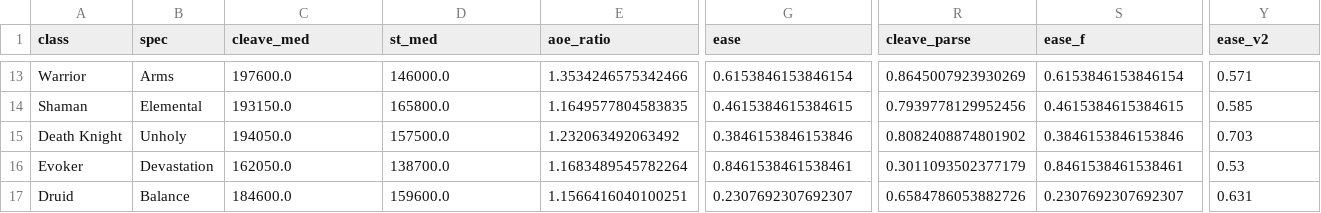
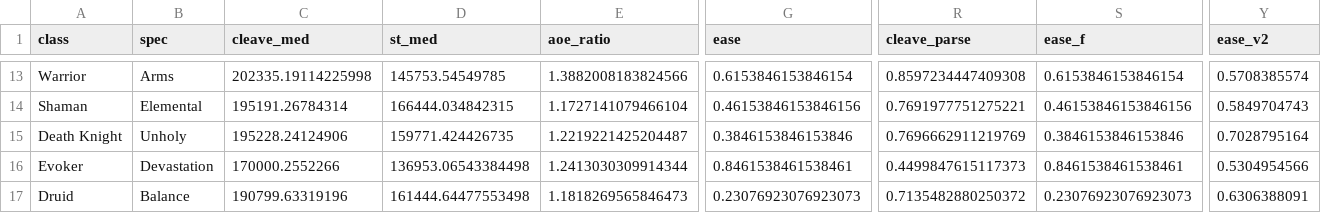
Before and after one commit to smk90402-wq/WowAnalyzer, a CSV file: data/spec_meta_ranking.csv, drawn as a sheet; only a part is shown, gaps mark what is left out; the diff covers the shown part only; the diff names each change by its address in the sheet, - before the commit and + after, or states it on an @@ line.

```diff
--- a/data/spec_meta_ranking.csv
+++ b/data/spec_meta_ranking.csv
-C13 (cleave_med): 197600.0
+C13 (cleave_med): 202335.19114225998
-D13 (st_med): 146000.0
+D13 (st_med): 145753.54549785
-E13 (aoe_ratio): 1.3534246575342466
+E13 (aoe_ratio): 1.3882008183824566
-R13 (cleave_parse): 0.8645007923930269
+R13 (cleave_parse): 0.8597234447409308
-Y13 (ease_v2): 0.571
+Y13 (ease_v2): 0.5708385574
-C14 (cleave_med): 193150.0
+C14 (cleave_med): 195191.26784314
-D14 (st_med): 165800.0
+D14 (st_med): 166444.034842315
-E14 (aoe_ratio): 1.1649577804583835
+E14 (aoe_ratio): 1.1727141079466104
-G14 (ease): 0.4615384615384615
+G14 (ease): 0.46153846153846156
-R14 (cleave_parse): 0.7939778129952456
+R14 (cleave_parse): 0.7691977751275221
-S14 (ease_f): 0.4615384615384615
+S14 (ease_f): 0.46153846153846156
-Y14 (ease_v2): 0.585
+Y14 (ease_v2): 0.5849704743
-C15 (cleave_med): 194050.0
+C15 (cleave_med): 195228.24124906
-D15 (st_med): 157500.0
+D15 (st_med): 159771.424426735
-E15 (aoe_ratio): 1.232063492063492
+E15 (aoe_ratio): 1.2219221425204487
-R15 (cleave_parse): 0.8082408874801902
+R15 (cleave_parse): 0.7696662911219769
-Y15 (ease_v2): 0.703
+Y15 (ease_v2): 0.7028795164
-C16 (cleave_med): 162050.0
+C16 (cleave_med): 170000.2552266
-D16 (st_med): 138700.0
+D16 (st_med): 136953.06543384498
-E16 (aoe_ratio): 1.1683489545782264
+E16 (aoe_ratio): 1.2413030309914344
-R16 (cleave_parse): 0.3011093502377179
+R16 (cleave_parse): 0.4499847615117373
-Y16 (ease_v2): 0.53
+Y16 (ease_v2): 0.5304954566
-C17 (cleave_med): 184600.0
+C17 (cleave_med): 190799.63319196
-D17 (st_med): 159600.0
+D17 (st_med): 161444.64477553498
-E17 (aoe_ratio): 1.1566416040100251
+E17 (aoe_ratio): 1.1818269565846473
-G17 (ease): 0.2307692307692307
+G17 (ease): 0.23076923076923073
-R17 (cleave_parse): 0.6584786053882726
+R17 (cleave_parse): 0.7135482880250372
-S17 (ease_f): 0.2307692307692307
+S17 (ease_f): 0.23076923076923073
-Y17 (ease_v2): 0.631
+Y17 (ease_v2): 0.6306388091
```
Also changed, not shown: 136 edited cells elsewhere in this file, 21 other files.
